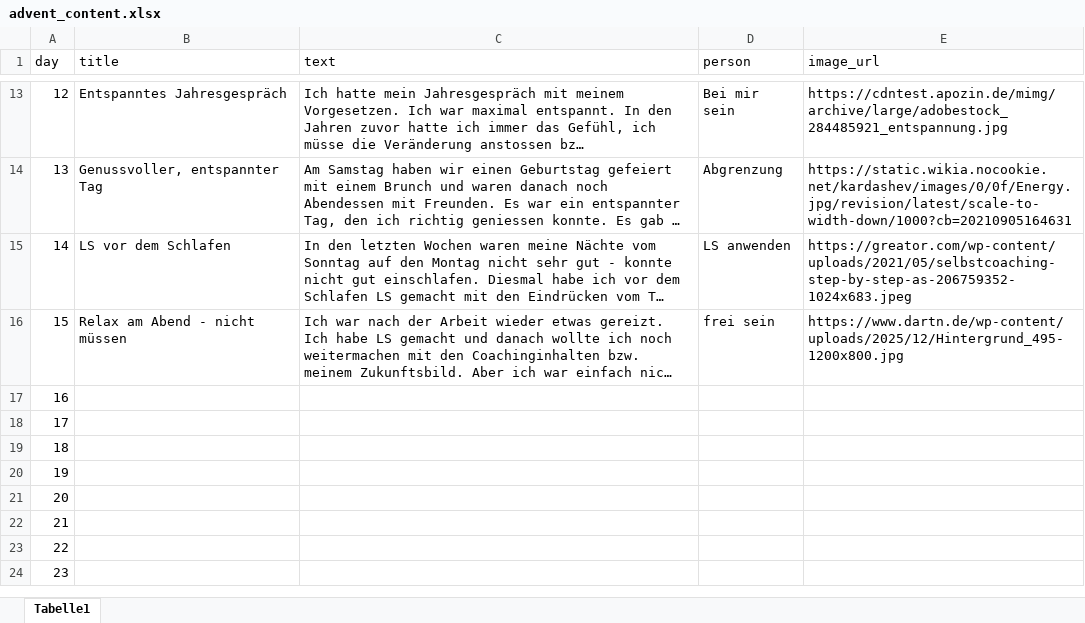
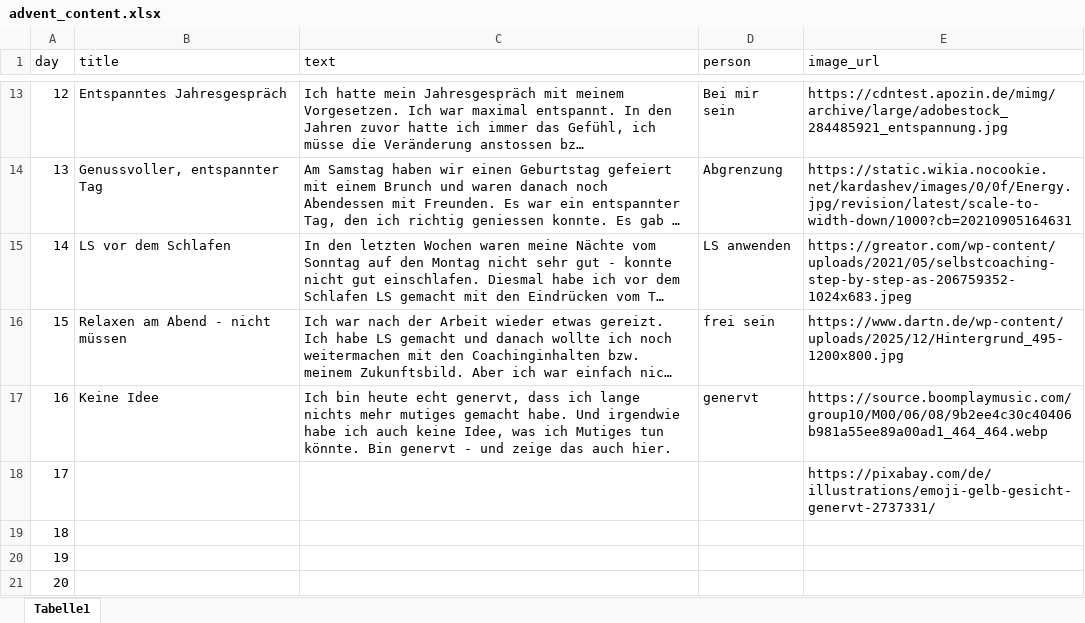
Before and after one commit to silvioobi/adventskalender-mut-und-nicht-mehr-brav, an Excel workbook: advent_content.xlsx, sheet Tabelle1, drawn as a sheet; only a part is shown, gaps mark what is left out; the shorter side is filled out with more unchanged rows; long unchanged cells end in …; values as stored, in another font and other column widths than the file's, no borders; the diff names each change by its address in the sheet, - before the commit and + after, or states it on an @@ line.

Commit message:
16.12

```diff
--- a/advent_content.xlsx (sheet Tabelle1)
+++ b/advent_content.xlsx (sheet Tabelle1)
-B16 (title): Relax am Abend - nicht müssen
+B16 (title): Relaxen am Abend - nicht müssen
-B17 (title): (empty)
+B17 (title): Keine Idee
-C17 (text): (empty)
+C17 (text): Ich bin heute echt genervt, dass ich lange nichts mehr mutiges gemacht habe. Und irgendwie habe ich auch keine Idee, was ich Mutiges tun könnte. Bin genervt - und zeige das auch hier.
-D17 (person): (empty)
+D17 (person): genervt
-E17 (image_url): (empty)
+E17 (image_url): https://source.boomplaymusic.com/group10/M00/06/08/9b2ee4c30c40406b981a55ee89a00ad1_464_464.webp
-E18 (image_url): (empty)
+E18 (image_url): https://pixabay.com/de/illustrations/emoji-gelb-gesicht-genervt-2737331/
```
